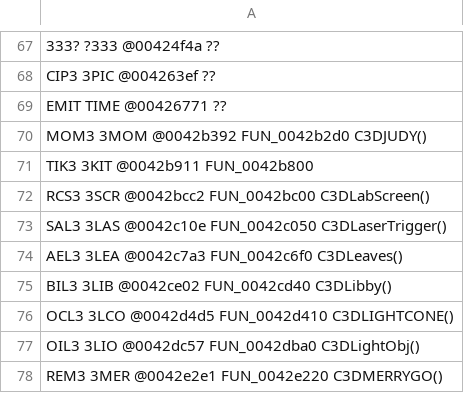
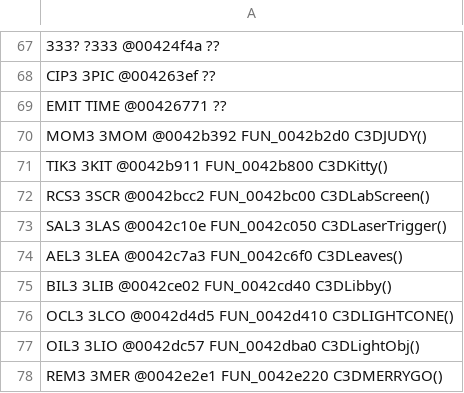
Before and after one commit to alexscott2718-gif/jn-engine, a TSV file: docs/_gam_classids.tsv, drawn as a sheet; only a part is shown, gaps mark what is left out.

```diff
--- a/docs/_gam_classids.tsv
+++ b/docs/_gam_classids.tsv
@@ -70,3 +70,3 @@ EMIT       TIME      @00426771  ??
 MOM3       3MOM      @0042b392  FUN_0042b2d0              C3DJUDY()
-TIK3       3KIT      @0042b911  FUN_0042b800
+TIK3       3KIT      @0042b911  FUN_0042b800              C3DKitty()
 RCS3       3SCR      @0042bcc2  FUN_0042bc00              C3DLabScreen()
```
Also changed, not shown: docs/decomp_ledger.csv, 2 other files.
